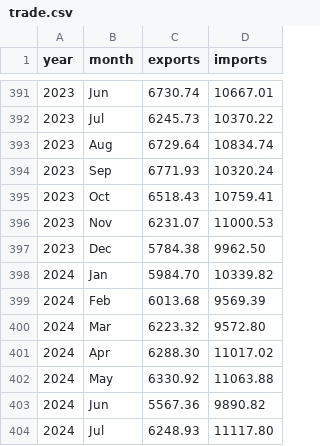
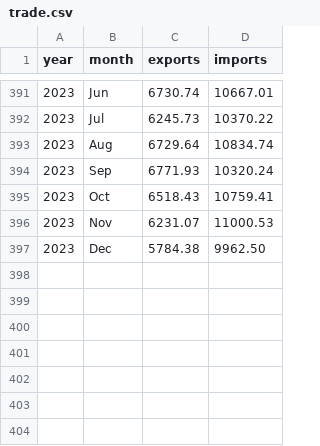
Before and after one commit to franthormel/shiny, a CSV file: ph-total-trade/trade.csv, drawn as a sheet; only a part is shown, gaps mark what is left out.

Commit message:
Prepare required data

```diff
--- a/ph-total-trade/trade.csv
+++ b/ph-total-trade/trade.csv
@@ -397,8 +397 @@
 "2023","Dec",5784.38,9962.50
-"2024","Jan",5984.70,10339.82
-"2024","Feb",6013.68,9569.39
-"2024","Mar",6223.32,9572.80
-"2024","Apr",6288.30,11017.02
-"2024","May",6330.92,11063.88
-"2024","Jun",5567.36,9890.82
-"2024","Jul",6248.93,11117.80
```
Also changed, not shown: 3 other files.
